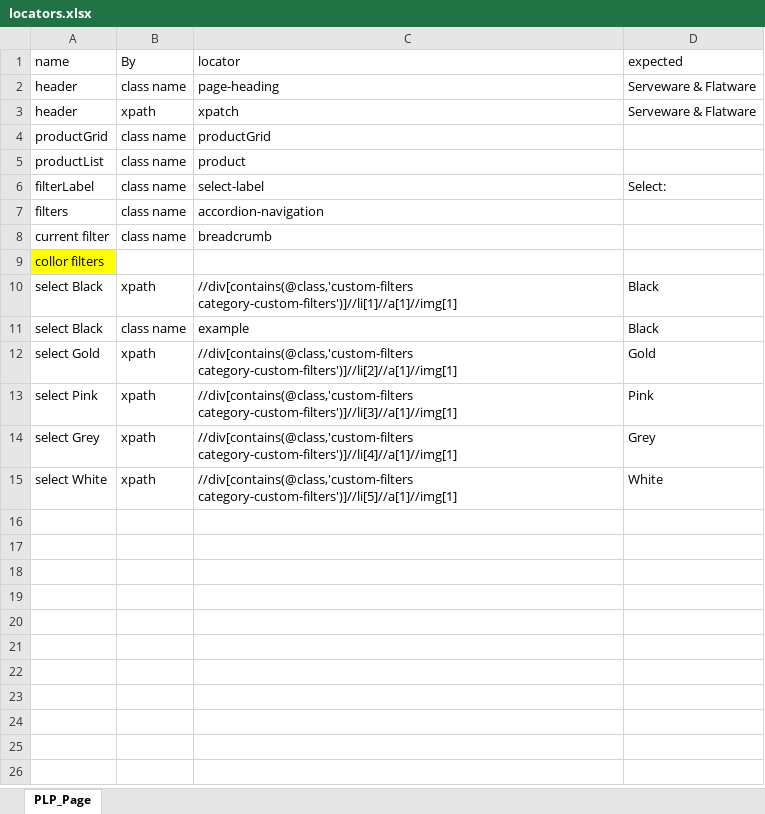
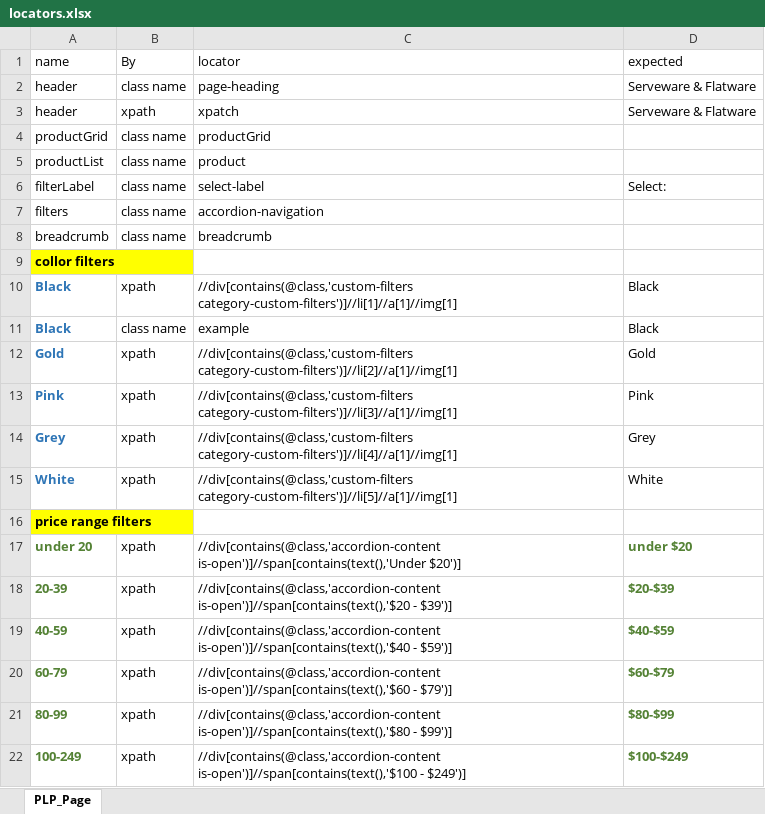
Before and after one commit to bonaris/bvt_poc, an Excel workbook: test_data/locators.xlsx, sheet PLP_Page, drawn as a sheet; values as stored, in another font and other column widths than the file's, no borders; the diff names each change by its address in the sheet, - before the commit and + after, or states it on an @@ line.

Commit message:
filters work in progress

```diff
--- a/test_data/locators.xlsx (sheet PLP_Page)
+++ b/test_data/locators.xlsx (sheet PLP_Page)
-A8 (name): current filter
+A8 (name): breadcrumb
-A9:A15 bold: off
+A9:A15 bold: on
-A10:A11 (name): select Black
+A10:A11 (name): Black
-A10:A15 text colour: black
+A10:A15 text colour: #2E75B6
-A12 (name): select Gold
+A12 (name): Gold
-A13 (name): select Pink
+A13 (name): Pink
-A14 (name): select Grey
+A14 (name): Grey
-A15 (name): select White
+A15 (name): White
+row 16: price range filters
+row 17: under 20 | xpath | //div[contains(@class,'accordion-content is-open')]//span[contains(text(),'Under $20')] | under $20
+row 18: 20-39 | xpath | //div[contains(@class,'accordion-content is-open')]//span[contains(text(),'$20 - $39')] | $20-$39
+row 19: 40-59 | xpath | //div[contains(@class,'accordion-content is-open')]//span[contains(text(),'$40 - $59')] | $40-$59
+row 20: 60-79 | xpath | //div[contains(@class,'accordion-content is-open')]//span[contains(text(),'$60 - $79')] | $60-$79
+row 21: 80-99 | xpath | //div[contains(@class,'accordion-content is-open')]//span[contains(text(),'$80 - $99')] | $80-$99
+row 22: 100-249 | xpath | //div[contains(@class,'accordion-content is-open')]//span[contains(text(),'$100 - $249')] | $100-$249
```
Also changed, not shown: test_data/test_data.xlsx, 6 other files.
